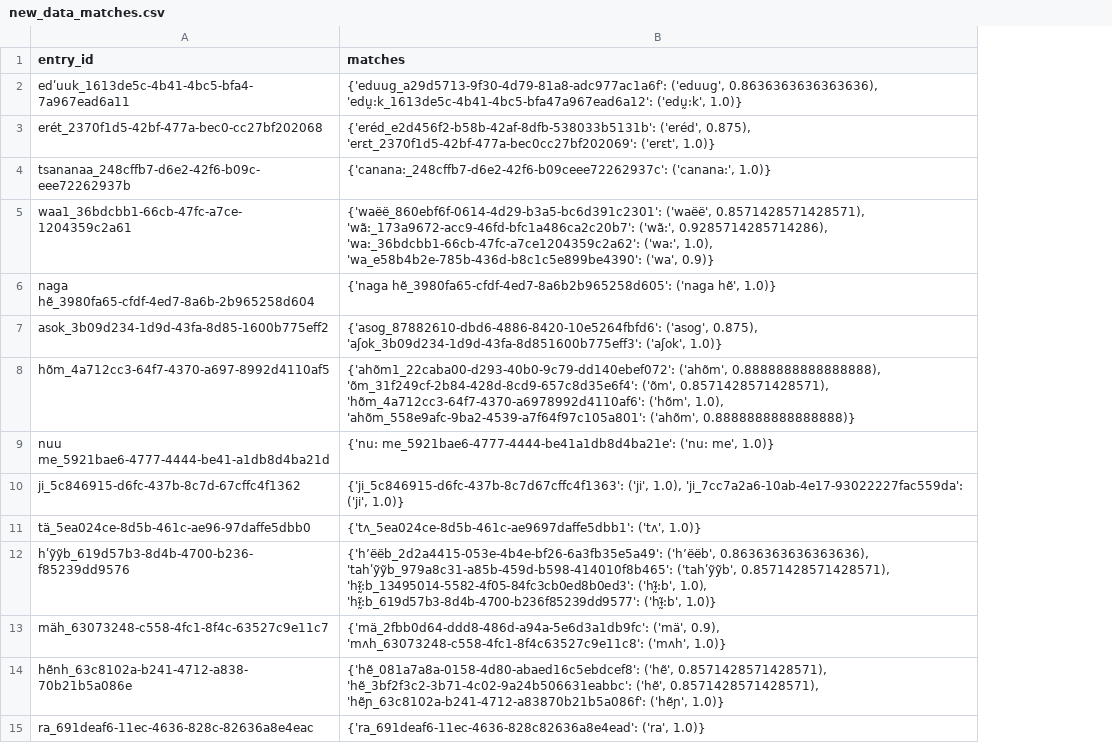
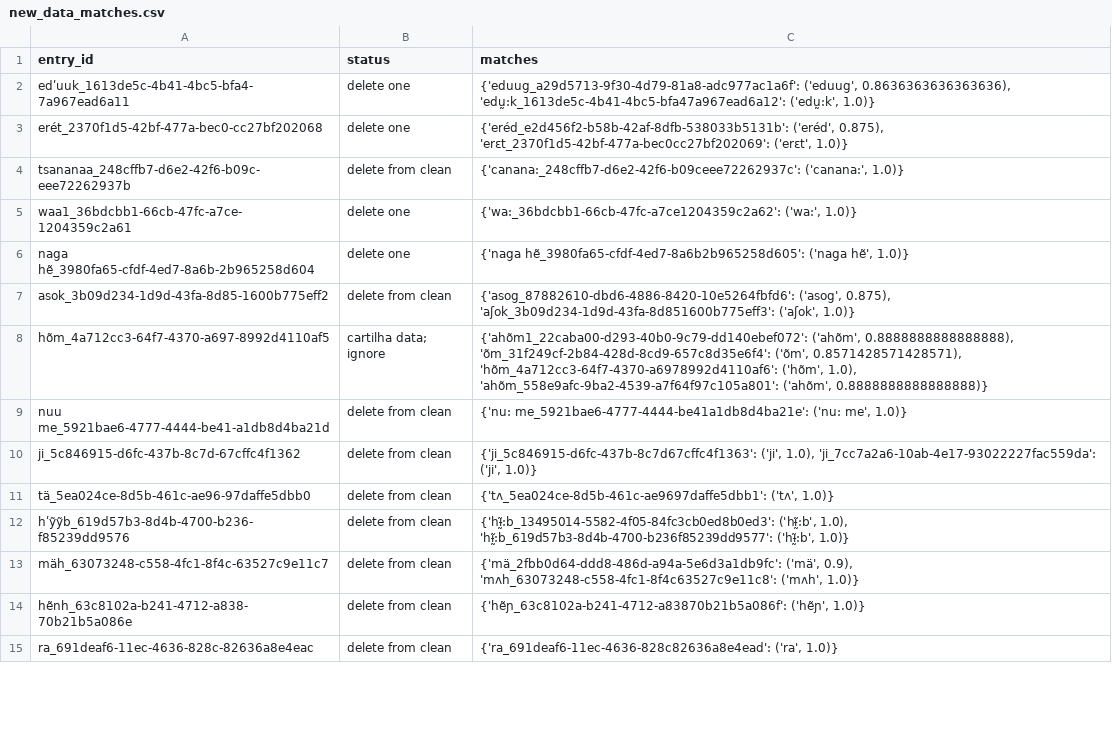
Before and after one commit to markjosims/FLExEntry, a CSV file: new_data_matches.csv, drawn as a sheet; only a part is shown; addresses are those after the commit; the diff covers the shown part only; the diff names each change by its address in the sheet, - before the commit and + after, or states it on an @@ line.

```diff
--- a/new_data_matches.csv
+++ b/new_data_matches.csv
+column B (status), rows 2-15: delete one | delete one | delete from clean | delete one | delete one | delete from clean | cartilha data; ignore | delete from clean | delete from clean | delete from clean | delete from clean | delete from clean | delete from clean | delete from clean
-C5 (matches): {'waëë_860ebf6f-0614-4d29-b3a5-bc6d391c2301': ('waëë', 0.8571428571428571), 'wã:_173a9672-acc9-46fd-bfc1a486ca2c20b7': ('wã:', 0.9285714285714286), 'wa:_36bdcbb1-66cb-47fc-a7ce1204359c2a62': ('wa:', 1.0), 'wa_e58b4b2e-785b-436d-b8c1c5e899be4390': ('wa', 0.9)}
+C5 (matches): {'wa:_36bdcbb1-66cb-47fc-a7ce1204359c2a62': ('wa:', 1.0)}
-C12 (matches): {'h’ëëb_2d2a4415-053e-4b4e-bf26-6a3fb35e5a49': ('h’ëëb', 0.8636363636363636), 'tahʹỹỹb_979a8c31-a85b-459d-b598-414010f8b465': ('tahʹỹỹb', 0.8571428571428571), 'hɨ̰̃:b_13495014-5582-4f05-84fc3cb0ed8b0ed3': ('hɨ̰̃:b', 1.0),…
+C12 (matches): {'hɨ̰̃:b_13495014-5582-4f05-84fc3cb0ed8b0ed3': ('hɨ̰̃:b', 1.0),…
-C14 (matches): {'hẽ_081a7a8a-0158-4d80-abaed16c5ebdcef8': ('hẽ', 0.8571428571428571), 'hẽ_3bf2f3c2-3b71-4c02-9a24b506631eabbc': ('hẽ', 0.8571428571428571), 'hẽɲ_63c8102a-b241-4712-a83870b21b5a086f': ('hẽɲ', 1.0)}
+C14 (matches): {'hẽɲ_63c8102a-b241-4712-a83870b21b5a086f': ('hẽɲ', 1.0)}
```
Also changed, not shown: 12 edited cells elsewhere in this file, flex_senses.csv, new_entries_matches.csv, 3 other files.
